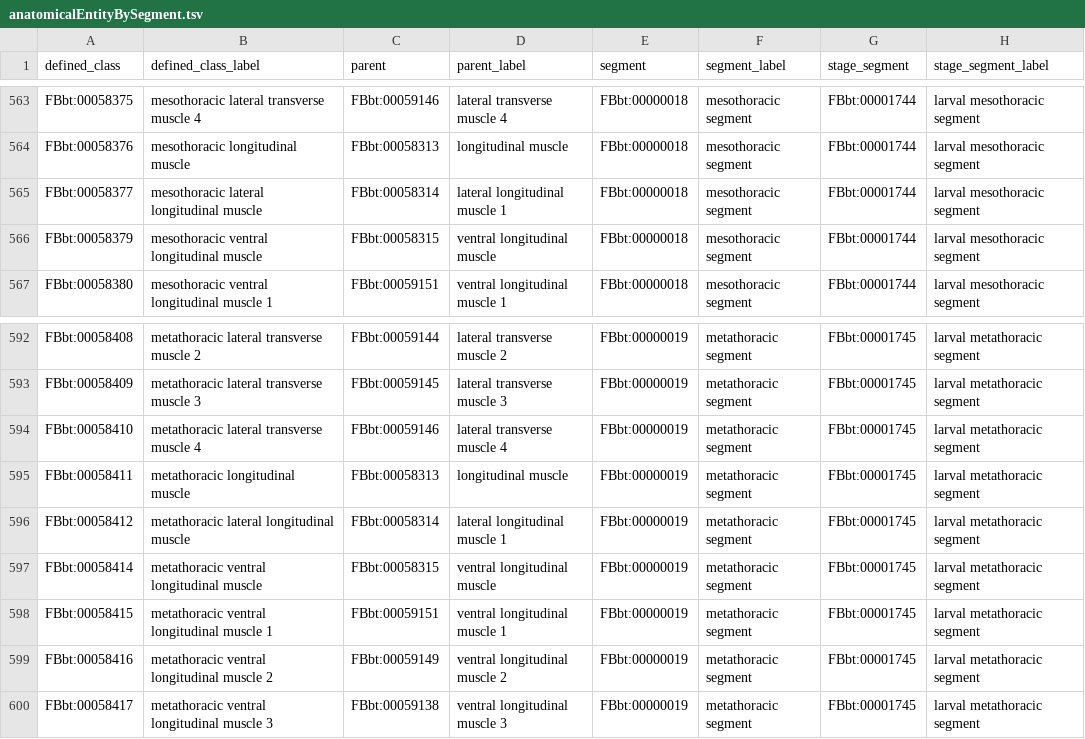
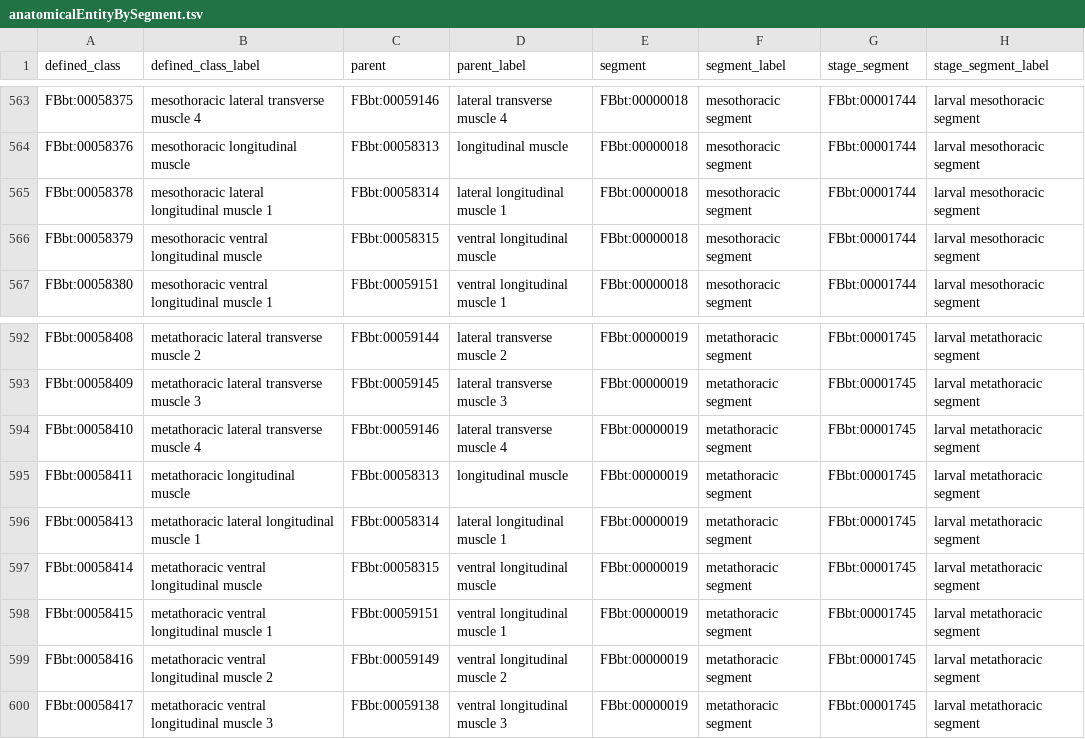
Before and after one commit to FlyBase/drosophila-anatomy-developmental-ontology, a TSV file: src/patterns/data/logical-only/anatomicalEntityBySegment.tsv, drawn as a sheet; only a part is shown, gaps mark what is left out.

```diff
--- a/src/patterns/data/logical-only/anatomicalEntityBySegment.tsv
+++ b/src/patterns/data/logical-only/anatomicalEntityBySegment.tsv
@@ -564,3 +564,3 @@ FBbt:00058375	mesothoracic lateral transverse muscle 4	FBbt:00059146	lateral tra
 FBbt:00058376	mesothoracic longitudinal muscle	FBbt:00058313	longitudinal muscle	FBbt:00000018	mesothoracic segment	FBbt:00001744	larval mesothoracic segment
-FBbt:00058377	mesothoracic lateral longitudinal muscle	FBbt:00058314	lateral longitudinal muscle 1	FBbt:00000018	mesothoracic segment	FBbt:00001744	larval mesothoracic segment
+FBbt:00058378	mesothoracic lateral longitudinal muscle 1	FBbt:00058314	lateral longitudinal muscle 1	FBbt:00000018	mesothoracic segment	FBbt:00001744	larval mesothoracic segment
 FBbt:00058379	mesothoracic ventral longitudinal muscle	FBbt:00058315	ventral longitudinal muscle	FBbt:00000018	mesothoracic segment	FBbt:00001744	larval mesothoracic segment
@@ -595,3 +595,3 @@ FBbt:00058410	metathoracic lateral transverse muscle 4	FBbt:00059146	lateral tra
 FBbt:00058411	metathoracic longitudinal muscle	FBbt:00058313	longitudinal muscle	FBbt:00000019	metathoracic segment	FBbt:00001745	larval metathoracic segment
-FBbt:00058412	metathoracic lateral longitudinal muscle	FBbt:00058314	lateral longitudinal muscle 1	FBbt:00000019	metathoracic segment	FBbt:00001745	larval metathoracic segment
+FBbt:00058413	metathoracic lateral longitudinal muscle 1	FBbt:00058314	lateral longitudinal muscle 1	FBbt:00000019	metathoracic segment	FBbt:00001745	larval metathoracic segment
 FBbt:00058414	metathoracic ventral longitudinal muscle	FBbt:00058315	ventral longitudinal muscle	FBbt:00000019	metathoracic segment	FBbt:00001745	larval metathoracic segment
```
Also changed, not shown: src/patterns/data/logical-only/muscleCellByMuscle.tsv, 2 other files.
